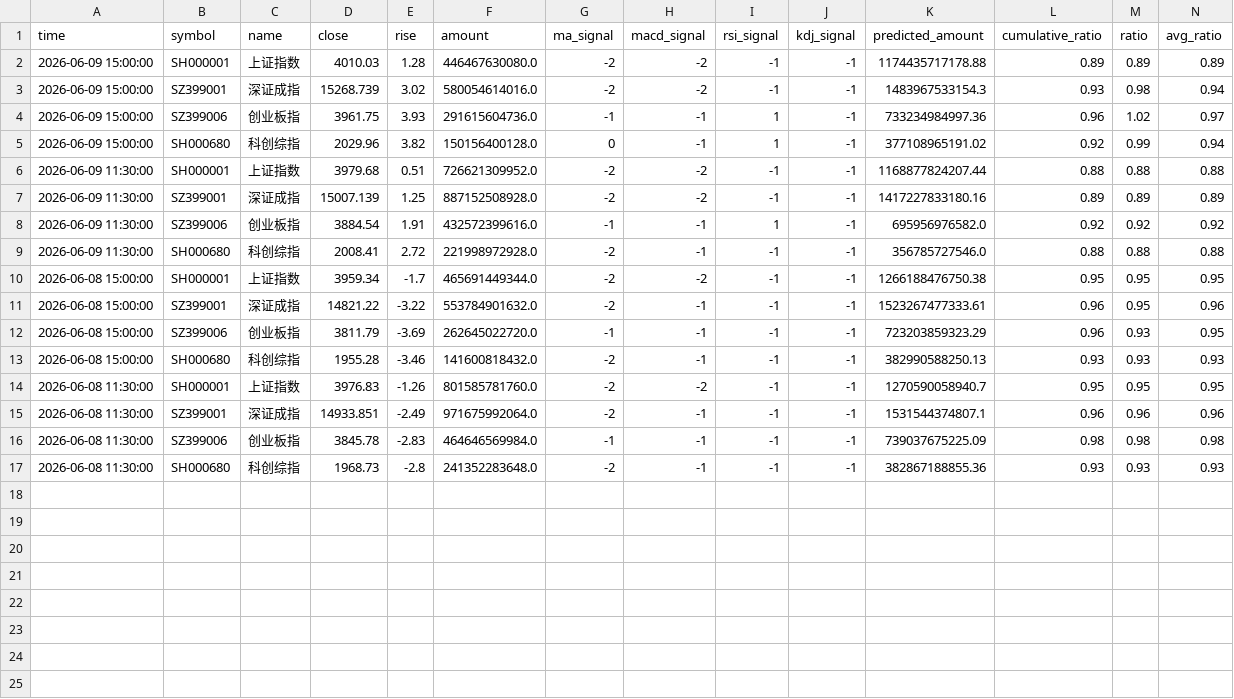
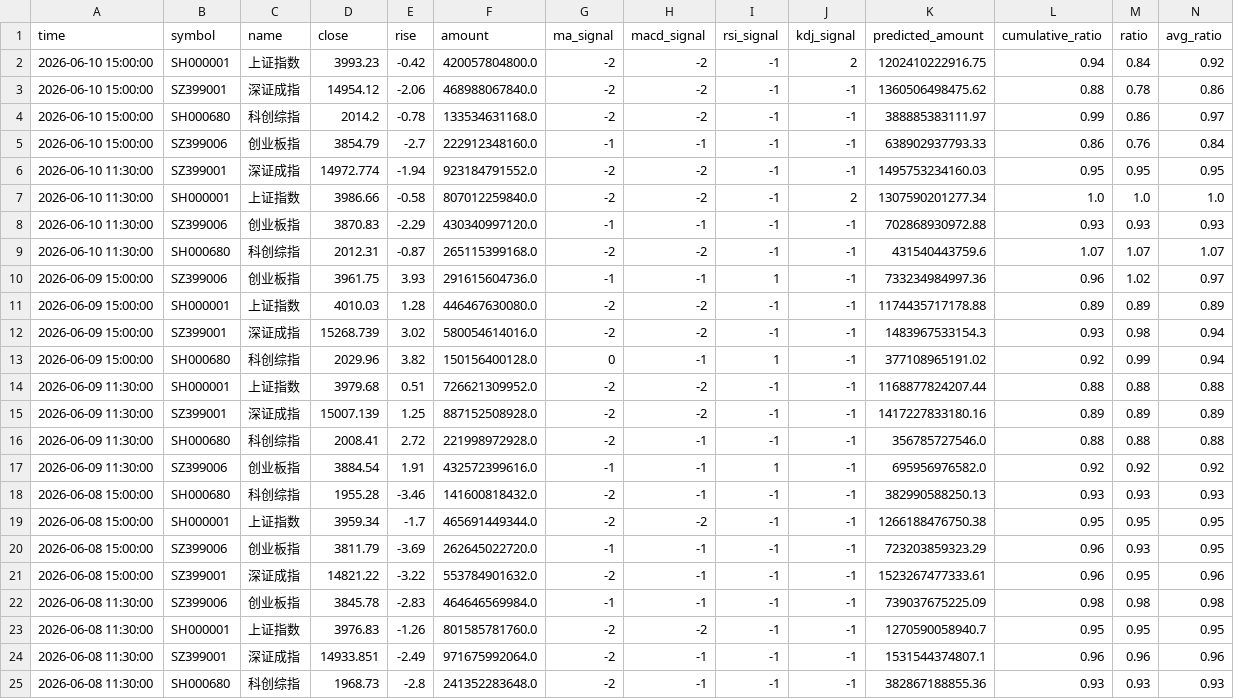
Before and after one commit to siderdata/tss_ai_stock, a CSV file: data/CORE_INDICES_ta_signals_120min_ta_signals_120min_2days_data.csv, drawn as a sheet; only a part is shown; rows hold the shown columns only; the diff names each change by its address in the sheet, - before the commit and + after, or states it on an @@ line.

```diff
--- a/data/CORE_INDICES_ta_signals_120min_ta_signals_120min_2days_data.csv
+++ b/data/CORE_INDICES_ta_signals_120min_ta_signals_120min_2days_data.csv
+row 2: 2026-06-10 15:00:00 | SH000001 | 上证指数 | 3993.23 | -0.42 | 420057804800.0 | -2 | -2 | -1 | 2 | 1202410222916.75 | 0.94 | 0.84 | 0.92
+row 3: 2026-06-10 15:00:00 | SZ399001 | 深证成指 | 14954.12 | -2.06 | 468988067840.0 | -2 | -2 | -1 | -1 | 1360506498475.62 | 0.88 | 0.78 | 0.86
+row 4: 2026-06-10 15:00:00 | SH000680 | 科创综指 | 2014.2 | -0.78 | 133534631168.0 | -2 | -2 | -1 | -1 | 388885383111.97 | 0.99 | 0.86 | 0.97
+row 5: 2026-06-10 15:00:00 | SZ399006 | 创业板指 | 3854.79 | -2.7 | 222912348160.0 | -1 | -1 | -1 | -1 | 638902937793.33 | 0.86 | 0.76 | 0.84
+row 6: 2026-06-10 11:30:00 | SZ399001 | 深证成指 | 14972.774 | -1.94 | 923184791552.0 | -2 | -2 | -1 | -1 | 1495753234160.03 | 0.95 | 0.95 | 0.95
+row 7: 2026-06-10 11:30:00 | SH000001 | 上证指数 | 3986.66 | -0.58 | 807012259840.0 | -2 | -2 | -1 | 2 | 1307590201277.34 | 1.0 | 1.0 | 1.0
+row 8: 2026-06-10 11:30:00 | SZ399006 | 创业板指 | 3870.83 | -2.29 | 430340997120.0 | -1 | -1 | -1 | -1 | 702868930972.88 | 0.93 | 0.93 | 0.93
+row 9: 2026-06-10 11:30:00 | SH000680 | 科创综指 | 2012.31 | -0.87 | 265115399168.0 | -2 | -2 | -1 | -1 | 431540443759.6 | 1.07 | 1.07 | 1.07
@@ row 4 moved to row 10: 2026-06-09 15:00:00 @@
@@ row 9 moved to row 16: 2026-06-09 11:30:00 @@
@@ row 13 moved to row 18: 2026-06-08 15:00:00 @@
@@ row 12 moved to row 20: 2026-06-08 15:00:00 @@
@@ row 16 moved to row 22: 2026-06-08 11:30:00 @@
```
Also changed, not shown: data/CORE_INDICES_ta_signals_60min_ta_signals_60min_2days_data.csv, data/LARGE_CAP_INDICES_ta_signals_120min_ta_signals_120min_2days_data.csv, 37 other files.
